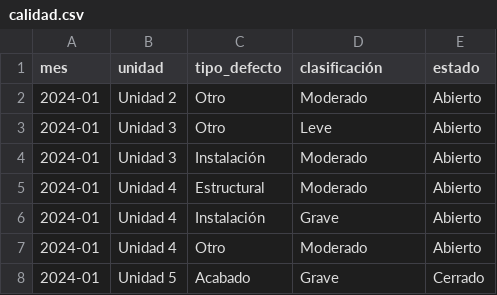
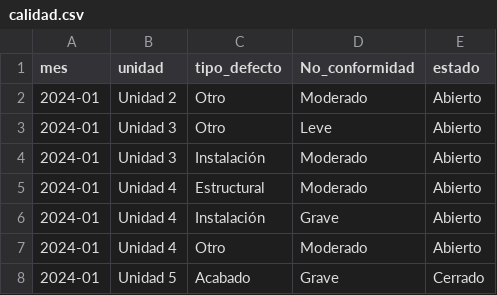
Before and after one commit to adiacla/calificador_indicadores_gestion, a CSV file: dataset/calidad.csv, drawn as a sheet; only a part is shown.

Commit message:
Add updated CSV files (avance_obra.csv and calidad.csv)

```diff
--- a/dataset/calidad.csv
+++ b/dataset/calidad.csv
@@ -1,2 +1,2 @@
-mes,unidad,tipo_defecto,clasificación,estado
+mes,unidad,tipo_defecto,No_conformidad,estado
 2024-01,Unidad 2,Otro,Moderado,Abierto
```
